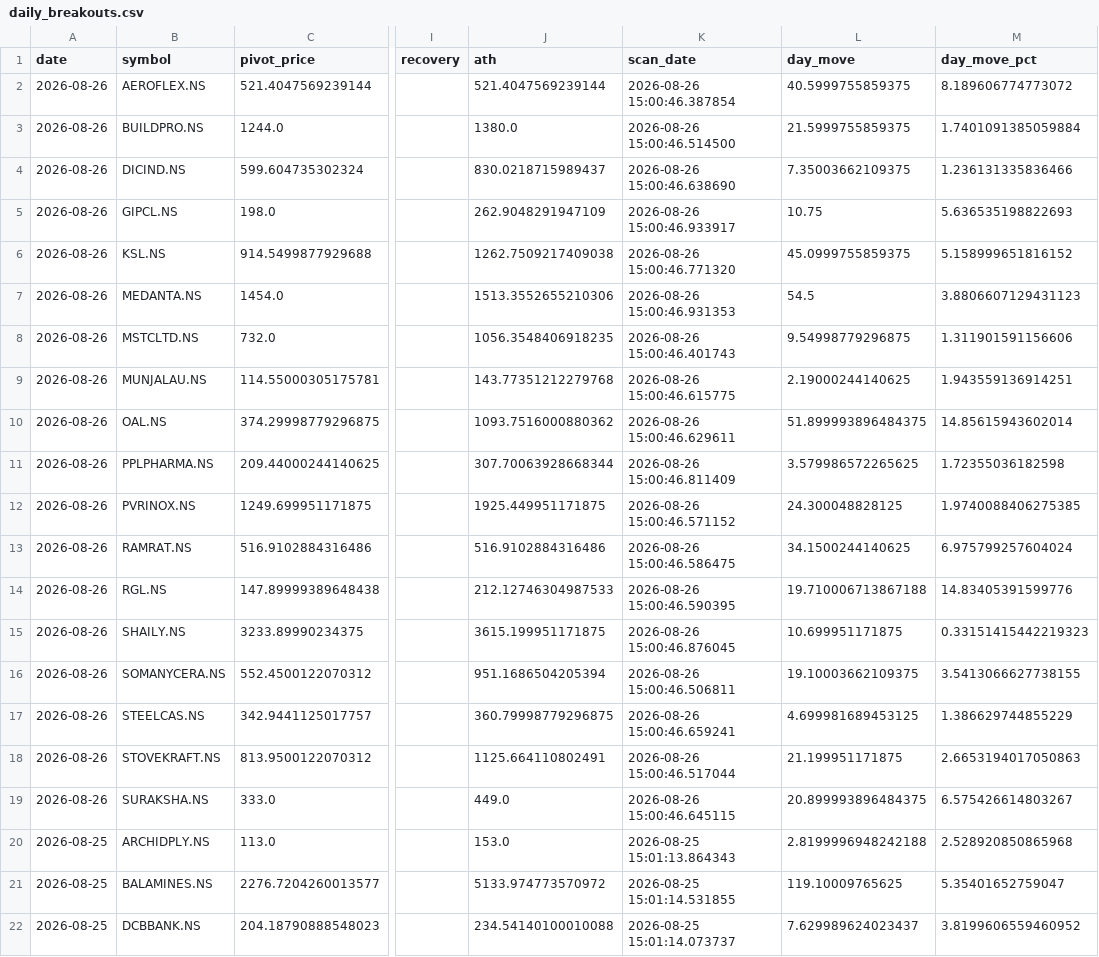
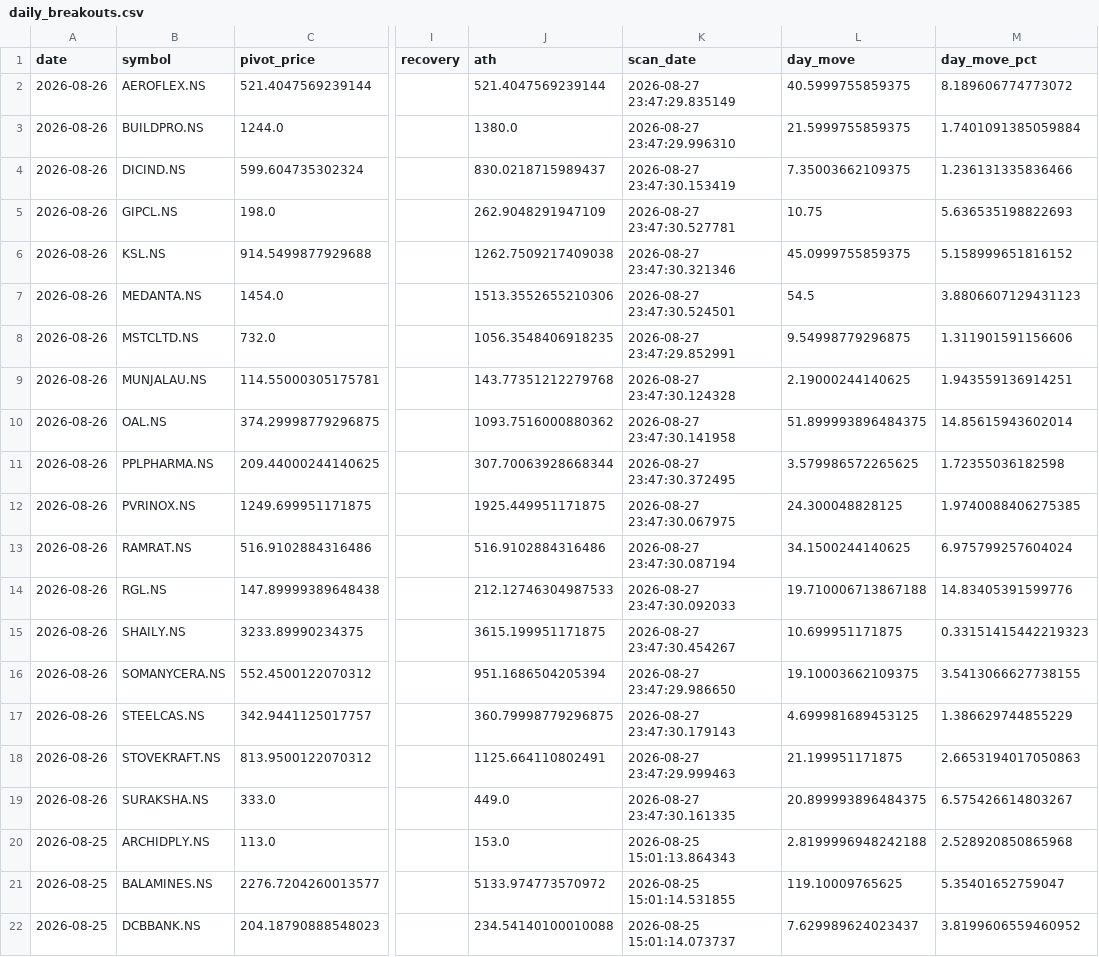
Before and after one commit to praveenyadav61/strategies, a CSV file: data/daily_breakouts.csv, drawn as a sheet; only a part is shown, gaps mark what is left out; the diff names each change by its address in the sheet, - before the commit and + after, or states it on an @@ line.

```diff
--- a/data/daily_breakouts.csv
+++ b/data/daily_breakouts.csv
-K2 (scan_date): 2026-08-26 15:00:46.387854
+K2 (scan_date): 2026-08-27 23:47:29.835149
-K3 (scan_date): 2026-08-26 15:00:46.514500
+K3 (scan_date): 2026-08-27 23:47:29.996310
-K4 (scan_date): 2026-08-26 15:00:46.638690
+K4 (scan_date): 2026-08-27 23:47:30.153419
-K5 (scan_date): 2026-08-26 15:00:46.933917
+K5 (scan_date): 2026-08-27 23:47:30.527781
-K6 (scan_date): 2026-08-26 15:00:46.771320
+K6 (scan_date): 2026-08-27 23:47:30.321346
-K7 (scan_date): 2026-08-26 15:00:46.931353
+K7 (scan_date): 2026-08-27 23:47:30.524501
-K8 (scan_date): 2026-08-26 15:00:46.401743
+K8 (scan_date): 2026-08-27 23:47:29.852991
-K9 (scan_date): 2026-08-26 15:00:46.615775
+K9 (scan_date): 2026-08-27 23:47:30.124328
-K10 (scan_date): 2026-08-26 15:00:46.629611
+K10 (scan_date): 2026-08-27 23:47:30.141958
-K11 (scan_date): 2026-08-26 15:00:46.811409
+K11 (scan_date): 2026-08-27 23:47:30.372495
-K12 (scan_date): 2026-08-26 15:00:46.571152
+K12 (scan_date): 2026-08-27 23:47:30.067975
-K13 (scan_date): 2026-08-26 15:00:46.586475
+K13 (scan_date): 2026-08-27 23:47:30.087194
-K14 (scan_date): 2026-08-26 15:00:46.590395
+K14 (scan_date): 2026-08-27 23:47:30.092033
-K15 (scan_date): 2026-08-26 15:00:46.876045
+K15 (scan_date): 2026-08-27 23:47:30.454267
-K16 (scan_date): 2026-08-26 15:00:46.506811
+K16 (scan_date): 2026-08-27 23:47:29.986650
-K17 (scan_date): 2026-08-26 15:00:46.659241
+K17 (scan_date): 2026-08-27 23:47:30.179143
-K18 (scan_date): 2026-08-26 15:00:46.517044
+K18 (scan_date): 2026-08-27 23:47:29.999463
-K19 (scan_date): 2026-08-26 15:00:46.645115
+K19 (scan_date): 2026-08-27 23:47:30.161335
```
